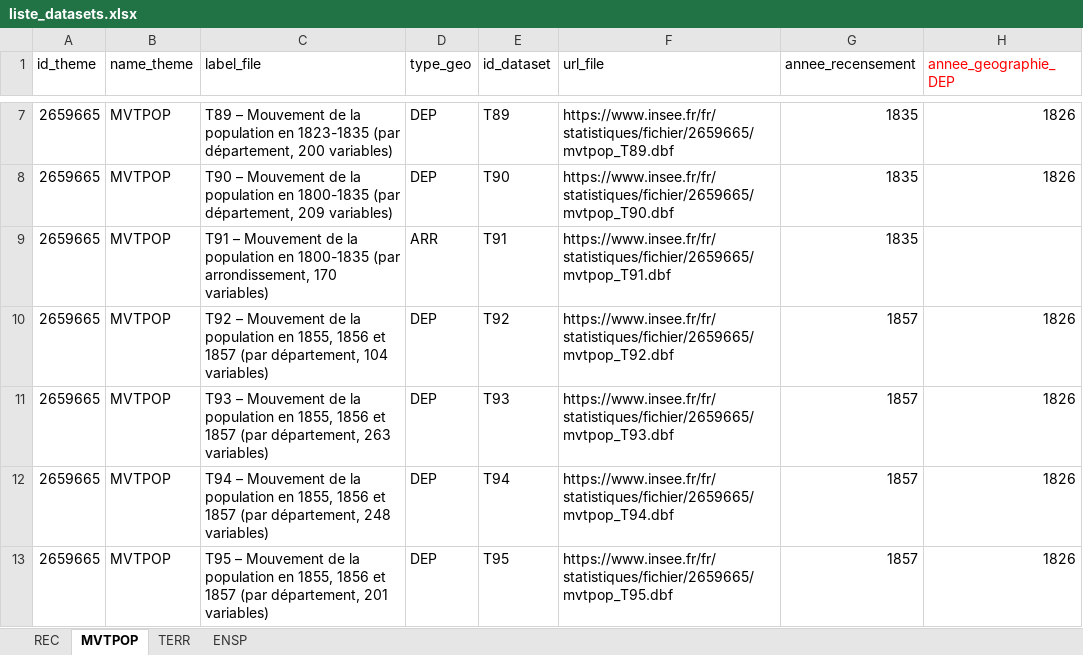
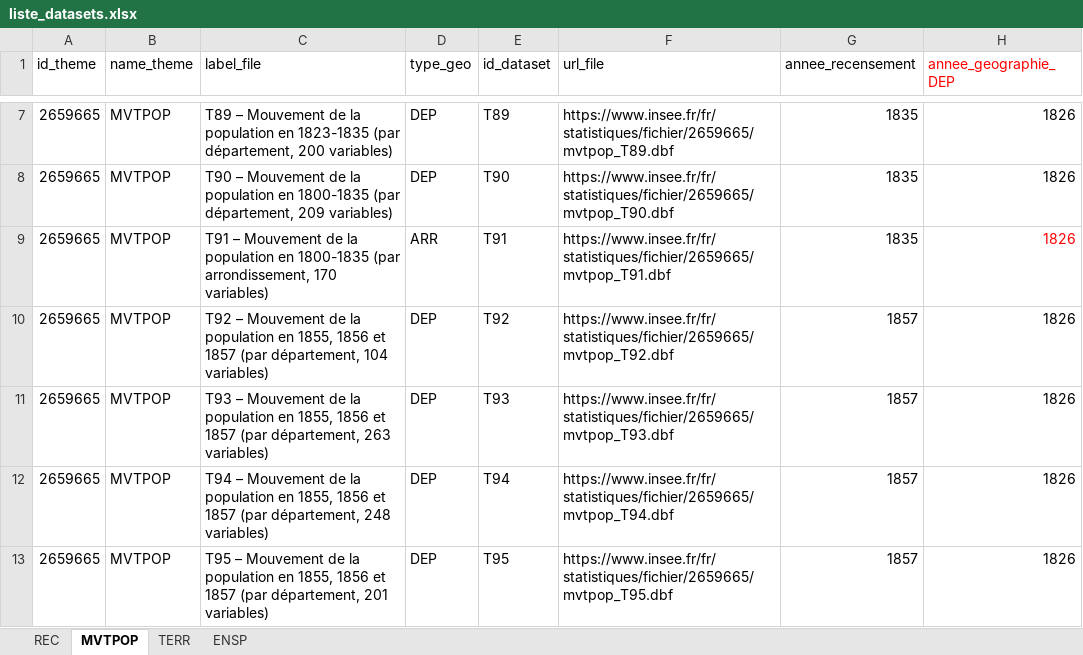
Before and after one commit to observatoire-territoires/sgf, an Excel workbook: data_source/liste_datasets.xlsx, sheet MVTPOP, drawn as a sheet; only a part is shown, gaps mark what is left out; values as stored, in another font and other column widths than the file's, no borders; the diff names each change by its address in the sheet, - before the commit and + after, or states it on an @@ line.

```diff
--- a/data_source/liste_datasets.xlsx (sheet MVTPOP)
+++ b/data_source/liste_datasets.xlsx (sheet MVTPOP)
-H9 (annee_geographie_DEP): (empty)
+H9 (annee_geographie_DEP): 1826
```
Also changed, not shown: 7 other files.
